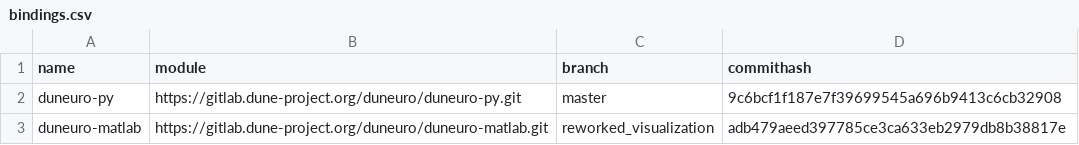
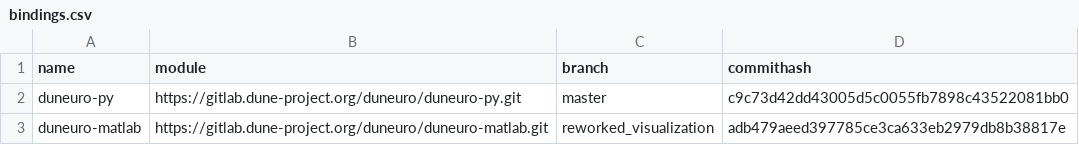
Before and after one commit to MalteHoel/duneuro_local_subtraction, a CSV file: ci_information/bindings.csv, drawn as a sheet.

Commit message:
update binding commit hash

```diff
--- a/ci_information/bindings.csv
+++ b/ci_information/bindings.csv
@@ -1,3 +1,3 @@
 name,module,branch,commithash
-duneuro-py,https://gitlab.dune-project.org/duneuro/duneuro-py.git,master,9c6bcf1f187e7f39699545a696b9413c6cb32908
+duneuro-py,https://gitlab.dune-project.org/duneuro/duneuro-py.git,master,c9c73d42dd43005d5c0055fb7898c43522081bb0
 duneuro-matlab,https://gitlab.dune-project.org/duneuro/duneuro-matlab.git,reworked_visualization,adb479aeed397785ce3ca633eb2979db8b38817e
```
